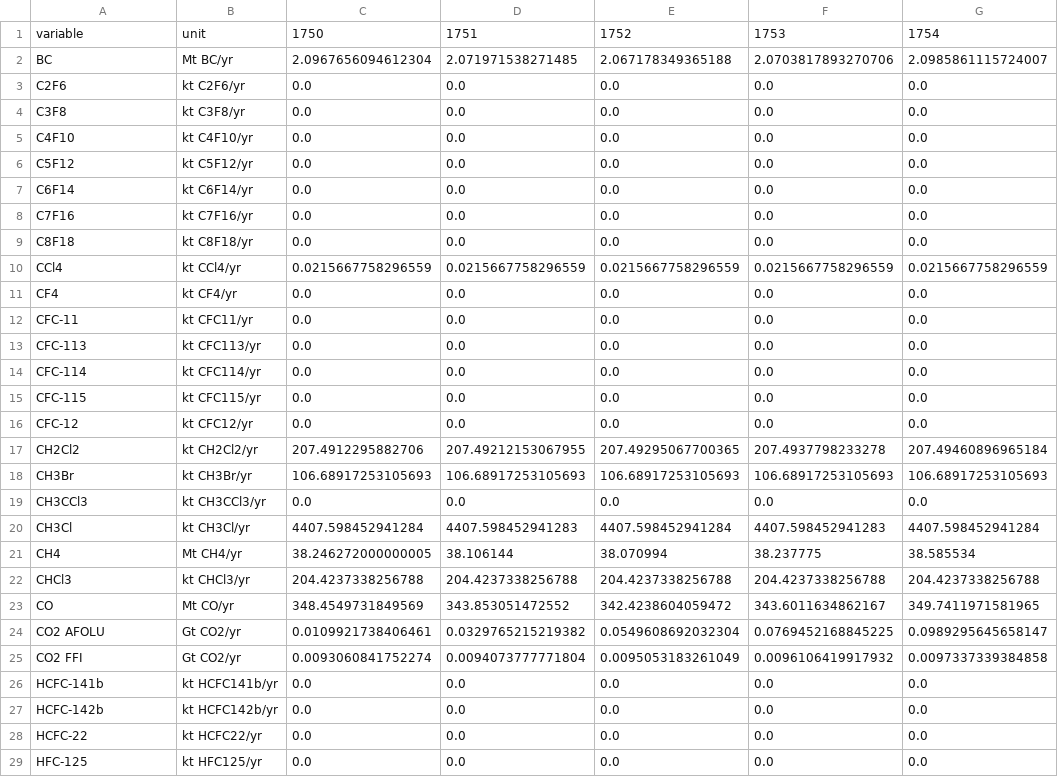
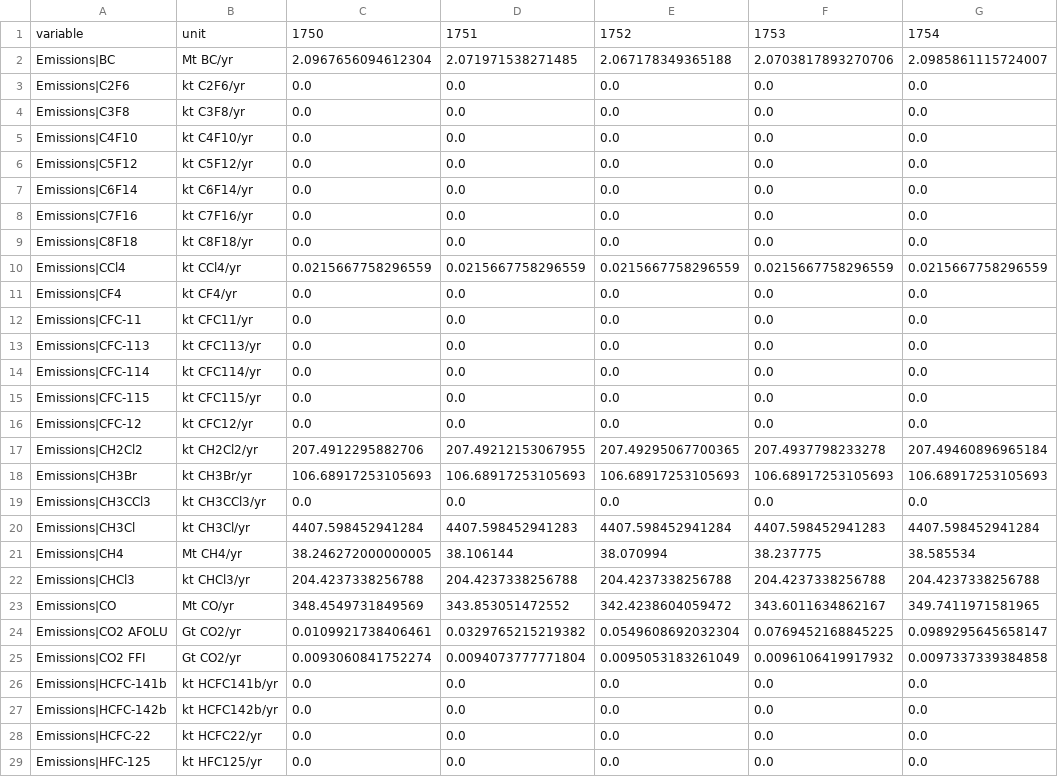
Before and after one commit to ericasimon16/woodwell_internship, a CSV file: outputs/historical_emissions_ALL.csv, drawn as a sheet; only a part is shown; the diff covers the shown part only; the diff names each change by its address in the sheet, - before the commit and + after, or states it on an @@ line.

```diff
--- a/outputs/historical_emissions_ALL.csv
+++ b/outputs/historical_emissions_ALL.csv
-A2: BC
+A2: Emissions|BC
-A3: C2F6
+A3: Emissions|C2F6
-A4: C3F8
+A4: Emissions|C3F8
-A5: C4F10
+A5: Emissions|C4F10
-A6: C5F12
+A6: Emissions|C5F12
-A7: C6F14
+A7: Emissions|C6F14
-A8: C7F16
+A8: Emissions|C7F16
-A9: C8F18
+A9: Emissions|C8F18
-A10: CCl4
+A10: Emissions|CCl4
-A11: CF4
+A11: Emissions|CF4
-A12: CFC-11
+A12: Emissions|CFC-11
-A13: CFC-113
+A13: Emissions|CFC-113
-A14: CFC-114
+A14: Emissions|CFC-114
-A15: CFC-115
+A15: Emissions|CFC-115
-A16: CFC-12
+A16: Emissions|CFC-12
-A17: CH2Cl2
+A17: Emissions|CH2Cl2
-A18: CH3Br
+A18: Emissions|CH3Br
-A19: CH3CCl3
+A19: Emissions|CH3CCl3
-A20: CH3Cl
+A20: Emissions|CH3Cl
-A21: CH4
+A21: Emissions|CH4
-A22: CHCl3
+A22: Emissions|CHCl3
-A23: CO
+A23: Emissions|CO
-A24: CO2 AFOLU
+A24: Emissions|CO2 AFOLU
-A25: CO2 FFI
+A25: Emissions|CO2 FFI
-A26: HCFC-141b
+A26: Emissions|HCFC-141b
-A27: HCFC-142b
+A27: Emissions|HCFC-142b
-A28: HCFC-22
+A28: Emissions|HCFC-22
-A29: HFC-125
+A29: Emissions|HFC-125
```
Also changed, not shown: 23 edited cells elsewhere in this file, outputs/NGFS_GCAM_cleaned.csv, outputs/NGFS_GCAM_interp.csv, 7 other files.
